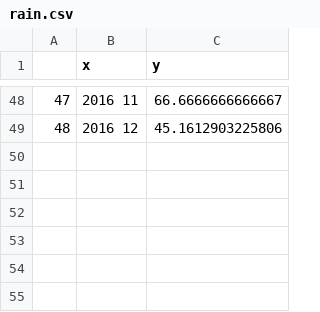
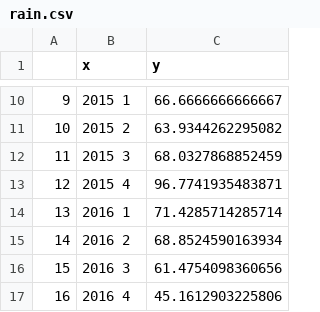
Before and after one commit to ericschulz/compforca, a CSV file: Data analysis/data/real-world/3- for_compositional_analysis/rain.csv, drawn as a sheet; only a part is shown, gaps mark what is left out; addresses are those after the commit; the diff covers the shown part only; the diff names each change by its address in the sheet, - before the commit and + after, or states it on an @@ line.

Commit message:
New grid plot
New grid plot. New FB data. Rain data per trimesters.

```diff
--- a/Data analysis/data/real-world/3- for_compositional_analysis/rain.csv
+++ b/Data analysis/data/real-world/3- for_compositional_analysis/rain.csv
@@ column A renumbered from row 5 down @@
-B10 (x): 2016 11
+B10 (x): 2015 1
+row 11: 10 | 2015 2 | 63.9344262295082
+row 12: 11 | 2015 3 | 68.0327868852459
+row 13: 12 | 2015 4 | 96.7741935483871
+row 14: 13 | 2016 1 | 71.4285714285714
+row 15: 14 | 2016 2 | 68.8524590163934
+row 16: 15 | 2016 3 | 61.4754098360656
-B17 (x): 2016 12
+B17 (x): 2016 4
```
Also changed, not shown: 6 added rows, 44 removed rows and 2 edited cells elsewhere in this file, Data analysis/data/real-world/4- for_compositional_analysis/rain.csv, Data analysis/data/real-world/splines.csv, 20 other files.
